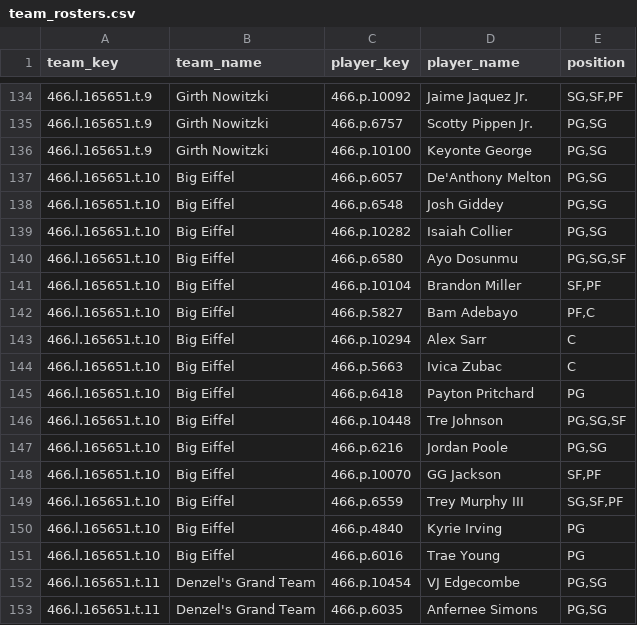
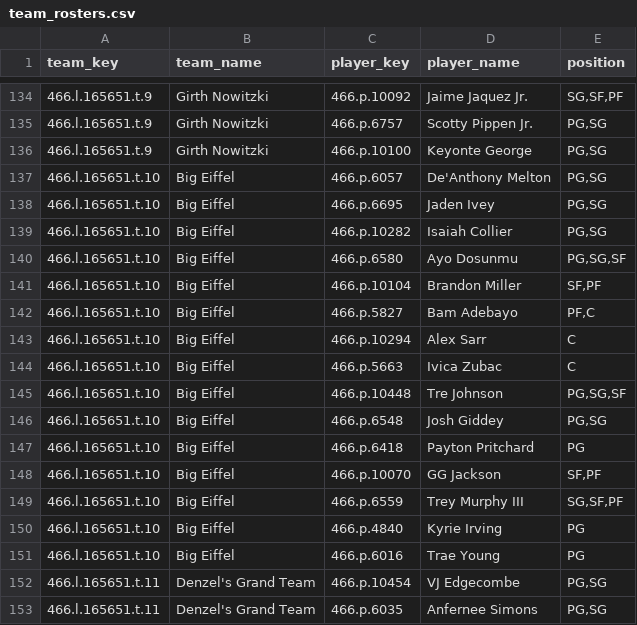
Before and after one commit to elvicentina14/NBA_Fantasy_League, a CSV file: team_rosters.csv, drawn as a sheet; only a part is shown, gaps mark what is left out.

```diff
--- a/team_rosters.csv
+++ b/team_rosters.csv
@@ -137,3 +137,3 @@ team_key,team_name,player_key,player_name,position
 466.l.165651.t.10,Big Eiffel,466.p.6057,De'Anthony Melton,"PG,SG"
-466.l.165651.t.10,Big Eiffel,466.p.6548,Josh Giddey,"PG,SG"
+466.l.165651.t.10,Big Eiffel,466.p.6695,Jaden Ivey,"PG,SG"
 466.l.165651.t.10,Big Eiffel,466.p.10282,Isaiah Collier,"PG,SG"
@@ -144,5 +144,5 @@ team_key,team_name,player_key,player_name,position
 466.l.165651.t.10,Big Eiffel,466.p.5663,Ivica Zubac,C
+466.l.165651.t.10,Big Eiffel,466.p.10448,Tre Johnson,"PG,SG,SF"
+466.l.165651.t.10,Big Eiffel,466.p.6548,Josh Giddey,"PG,SG"
 466.l.165651.t.10,Big Eiffel,466.p.6418,Payton Pritchard,PG
-466.l.165651.t.10,Big Eiffel,466.p.10448,Tre Johnson,"PG,SG,SF"
-466.l.165651.t.10,Big Eiffel,466.p.6216,Jordan Poole,"PG,SG"
 466.l.165651.t.10,Big Eiffel,466.p.10070,GG Jackson,"SF,PF"
```
Also changed, not shown: 1 other file.
